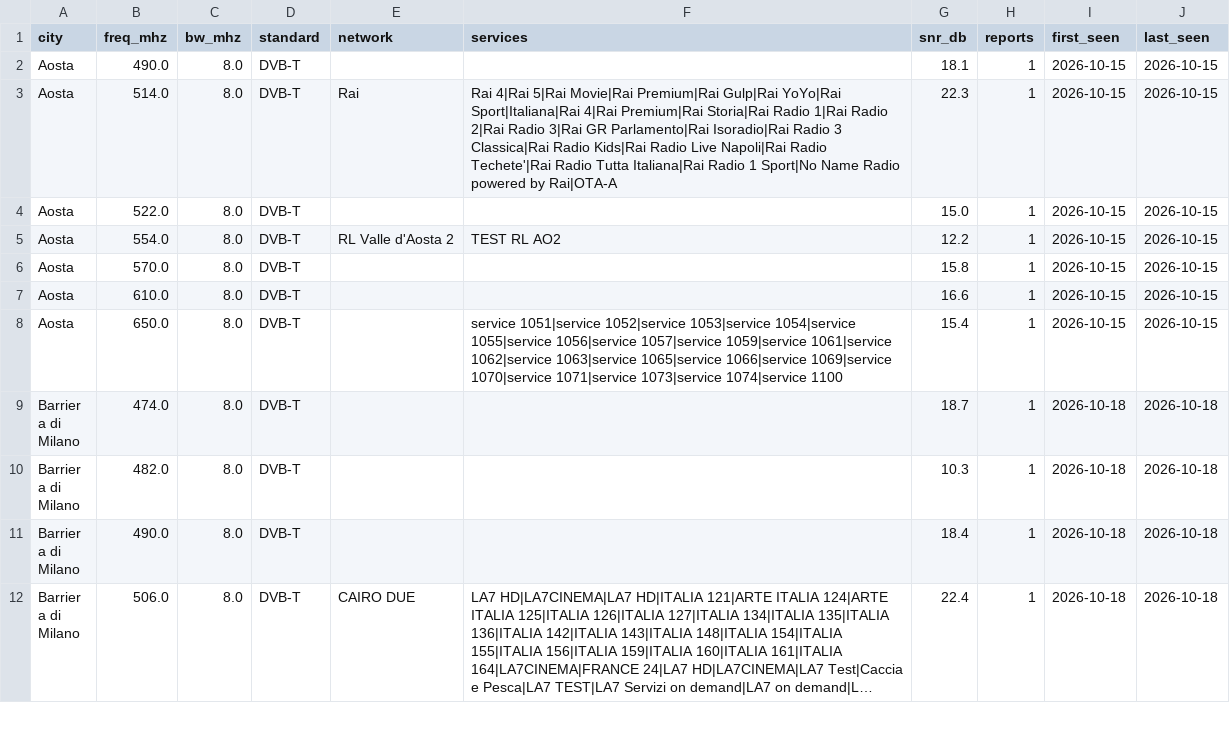
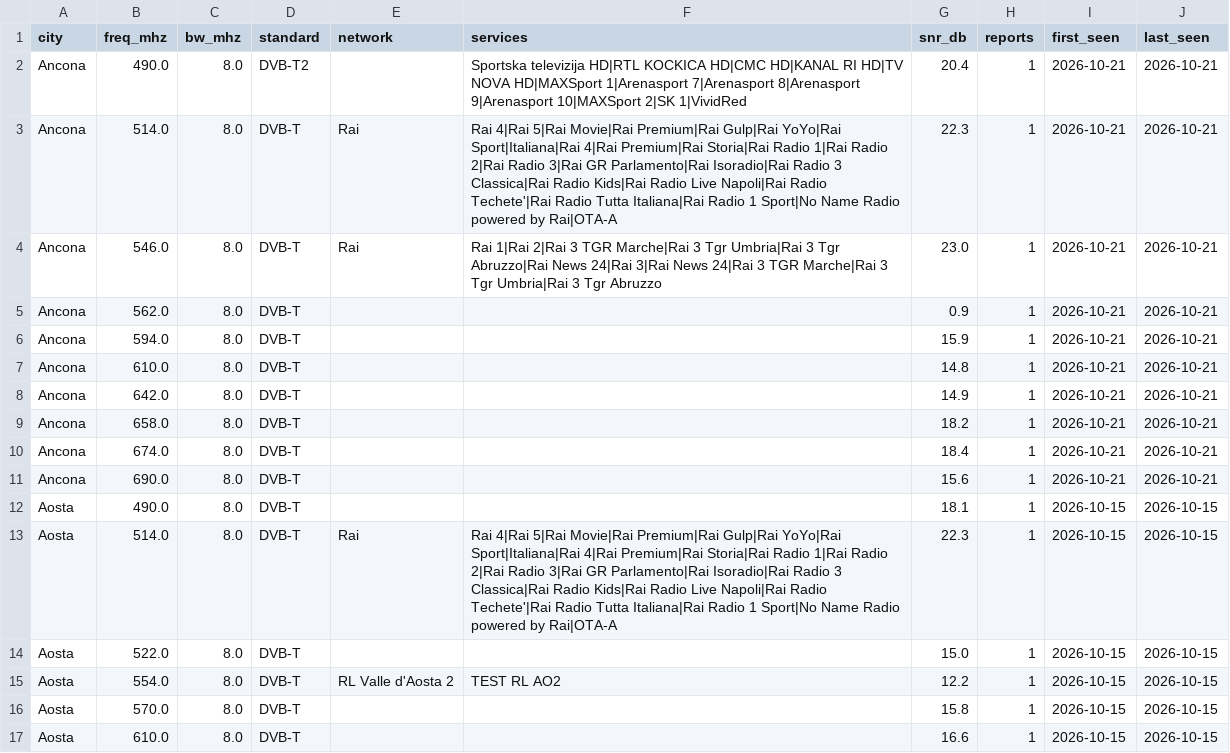
Before and after one commit to adswill/OnAir-channels, a CSV file: dvb-t/IT.csv, drawn as a sheet; only a part is shown; the shorter side is filled out with more unchanged rows; long unchanged cells end in …; the diff names each change by its address in the sheet, - before the commit and + after, or states it on an @@ line.

```diff
--- a/dvb-t/IT.csv
+++ b/dvb-t/IT.csv
+row 2: Ancona | 490.0 | 8.0 | DVB-T2 |  | Sportska televizija HD|RTL KOCKICA HD|CMC HD|KANAL RI HD|TV NOVA HD|MAXSport 1|Arenasport 7|Arenasport 8|Arenasport 9|Arenasport 10|MAXSport 2|SK 1|VividRed | 20.4 | 1 | 2026-10-21 | 2026-10-21
+row 3: Ancona | 514.0 | 8.0 | DVB-T | Rai | Rai 4|Rai 5|Rai Movie|Rai Premium|Rai Gulp|Rai YoYo|Rai Sport|Italiana|Rai 4|Rai Premium|Rai Storia|Rai Radio 1|Rai Radio 2|Rai Radio 3|Rai GR Parlamento|Rai Isoradio|Rai Radio 3 Classica|Rai Radio Kids|Rai Radio Live Napoli|Rai Radio Techete'|Rai Radio Tutta Italiana|Rai Radio 1 Sport|No Name Radio powered by Rai|OTA-A | 22.3 | 1 | 2026-10-21 | 2026-10-21
+row 4: Ancona | 546.0 | 8.0 | DVB-T | Rai | Rai 1|Rai 2|Rai 3 TGR Marche|Rai 3 Tgr Umbria|Rai 3 Tgr Abruzzo|Rai News 24|Rai 3|Rai News 24|Rai 3 TGR Marche|Rai 3 Tgr Umbria|Rai 3 Tgr Abruzzo | 23.0 | 1 | 2026-10-21 | 2026-10-21
+row 5: Ancona | 562.0 | 8.0 | DVB-T |  |  | 0.9 | 1 | 2026-10-21 | 2026-10-21
+row 6: Ancona | 594.0 | 8.0 | DVB-T |  |  | 15.9 | 1 | 2026-10-21 | 2026-10-21
+row 7: Ancona | 610.0 | 8.0 | DVB-T |  |  | 14.8 | 1 | 2026-10-21 | 2026-10-21
+row 8: Ancona | 642.0 | 8.0 | DVB-T |  |  | 14.9 | 1 | 2026-10-21 | 2026-10-21
+row 9: Ancona | 658.0 | 8.0 | DVB-T |  |  | 18.2 | 1 | 2026-10-21 | 2026-10-21
+row 10: Ancona | 674.0 | 8.0 | DVB-T |  |  | 18.4 | 1 | 2026-10-21 | 2026-10-21
+row 11: Ancona | 690.0 | 8.0 | DVB-T |  |  | 15.6 | 1 | 2026-10-21 | 2026-10-21
```
